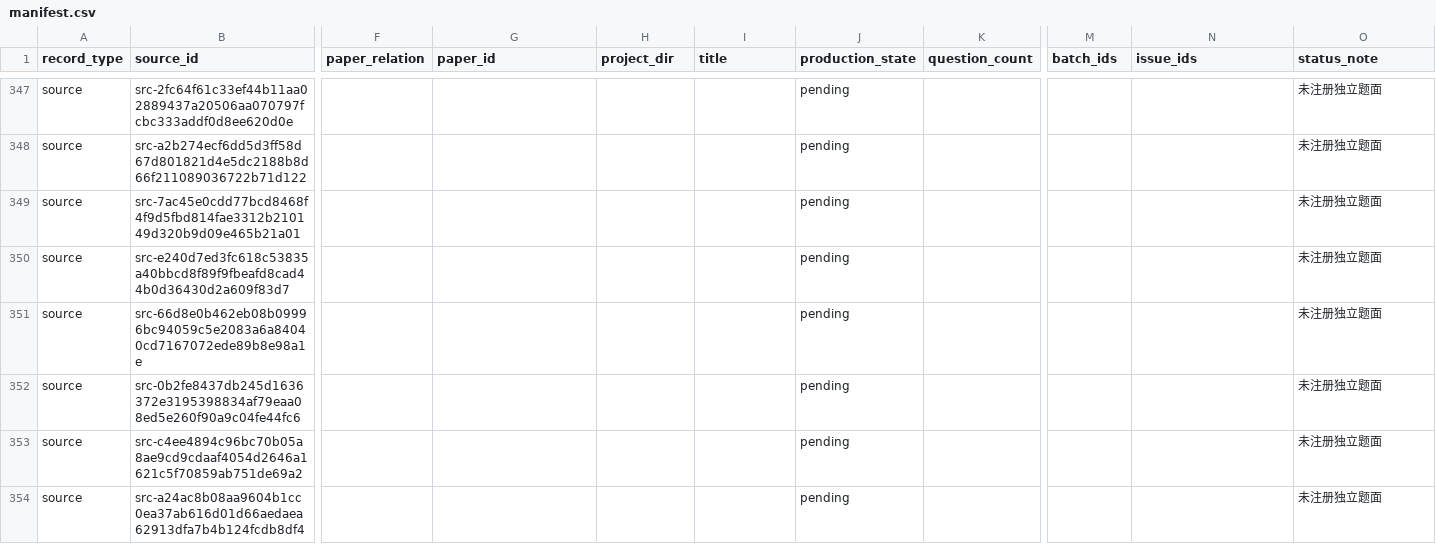
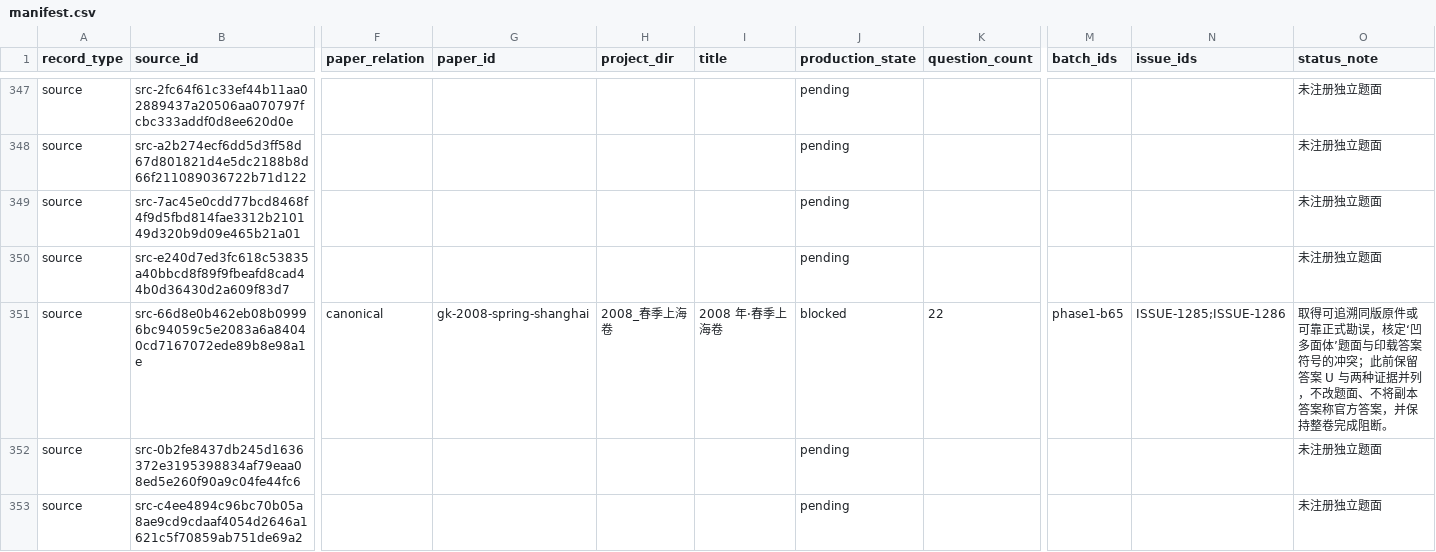
Before and after one commit to LightYourJourney/gaokao-math-latex, a CSV file: math-gaokao-latex/manifest.csv, drawn as a sheet; only a part is shown, gaps mark what is left out; the shorter side is filled out with more unchanged rows; the diff names each change by its address in the sheet, - before the commit and + after, or states it on an @@ line.

Commit message:
docs(gaokao): register 2008 Shanghai spring provenance

```diff
--- a/math-gaokao-latex/manifest.csv
+++ b/math-gaokao-latex/manifest.csv
-F351 (paper_relation): (empty)
+F351 (paper_relation): canonical
-G351 (paper_id): (empty)
+G351 (paper_id): gk-2008-spring-shanghai
-H351 (project_dir): (empty)
+H351 (project_dir): 2008_春季上海卷
-I351 (title): (empty)
+I351 (title): 2008 年·春季上海卷
-J351 (production_state): pending
+J351 (production_state): blocked
-K351 (question_count): (empty)
+K351 (question_count): 22
-M351 (batch_ids): (empty)
+M351 (batch_ids): phase1-b65
-N351 (issue_ids): (empty)
+N351 (issue_ids): ISSUE-1285;ISSUE-1286
-O351 (status_note): 未注册独立题面
+O351 (status_note): 取得可追溯同版原件或可靠正式勘误，核定‘凹多面体’题面与印载答案符号的冲突；此前保留答案 U 与两种证据并列，不改题面、不将副本答案称官方答案，并保持整卷完成阻断。
```
Also changed, not shown: 20 other files.
